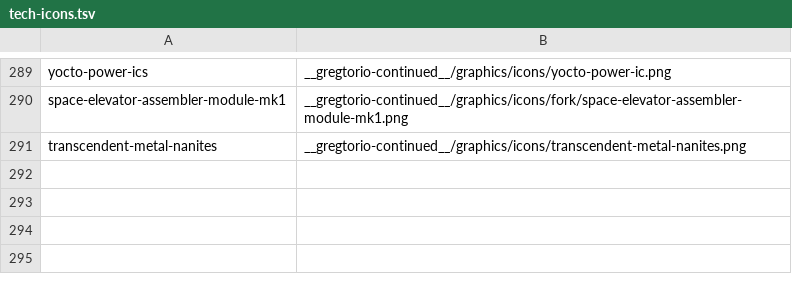
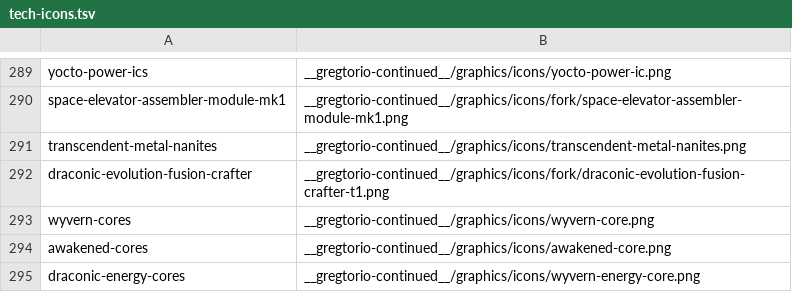
Before and after one commit to Rykon00/Gregtorio, a TSV file: tools/tech-icons.tsv, drawn as a sheet; only a part is shown, gaps mark what is left out; the diff names each change by its address in the sheet, - before the commit and + after, or states it on an @@ line.

```diff
--- a/tools/tech-icons.tsv
+++ b/tools/tech-icons.tsv
+row 292: draconic-evolution-fusion-crafter | __gregtorio-continued__/graphics/icons/fork/draconic-evolution-fusion-crafter-t1.png
+row 293: wyvern-cores | __gregtorio-continued__/graphics/icons/wyvern-core.png
+row 294: awakened-cores | __gregtorio-continued__/graphics/icons/awakened-core.png
+row 295: draconic-energy-cores | __gregtorio-continued__/graphics/icons/wyvern-energy-core.png
```
Also changed, not shown: 41 other files.
